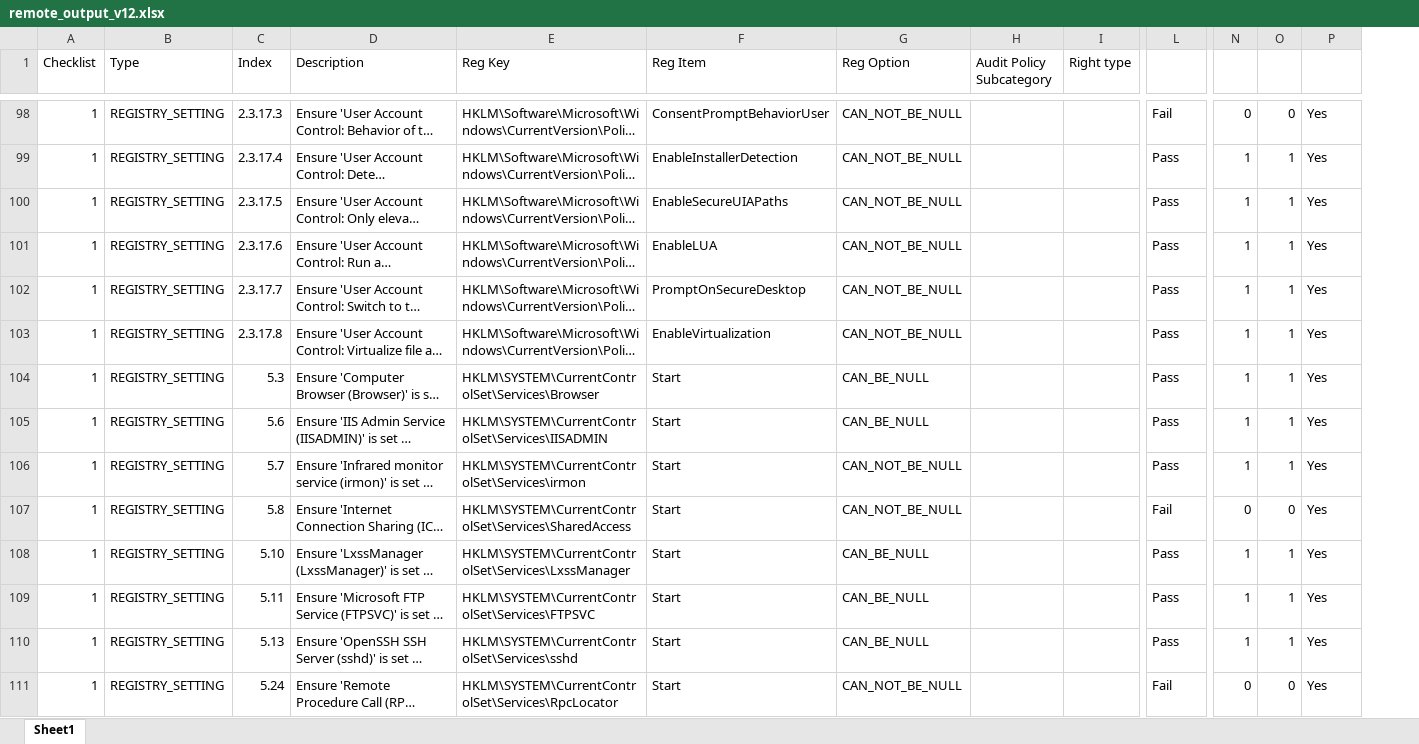
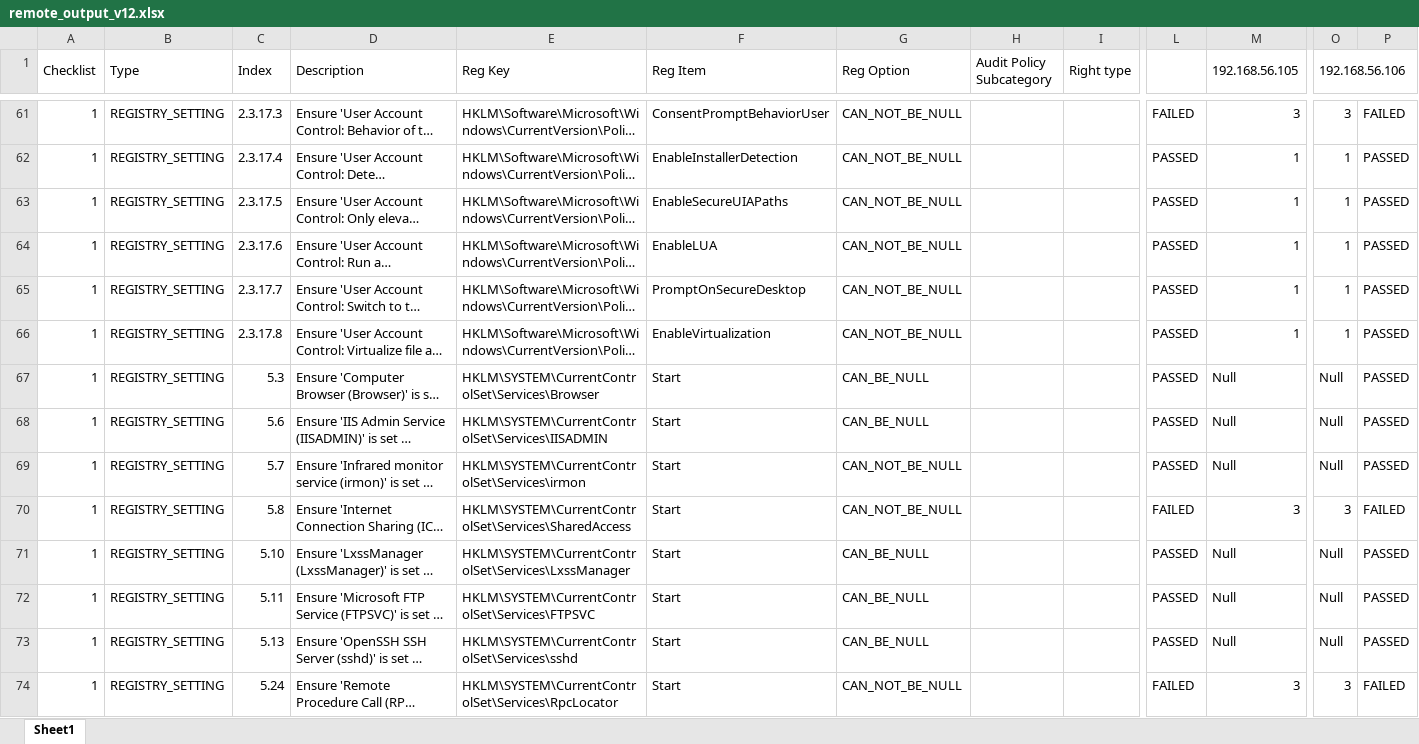
Before and after one commit to Myohannn/CIS-Auditor-Windows, an Excel workbook: CIS Assessor Remote/out/remote_output_v12.xlsx, sheet Sheet1, drawn as a sheet; only a part is shown, gaps mark what is left out; long unchanged cells end in …; values as stored, in another font and other column widths than the file's, no cell formats; removed rows and columns are numbered as before the commit, all else as after; the diff covers the shown part only; the diff names each change by its address in the sheet, - before the commit and + after, or states it on an @@ line.

```diff
--- a/CIS Assessor Remote/out/remote_output_v12.xlsx (sheet Sheet1)
+++ b/CIS Assessor Remote/out/remote_output_v12.xlsx (sheet Sheet1)
+column M (192.168.56.105), rows 61-74: 3 | 1 | 1 | 1 | 1 | 1 | Null | Null | Null | 3 | Null | Null | Null | 3
-column N, rows 98-111: 0 | 1 | 1 | 1 | 1 | 1 | 1 | 1 | 1 | 0 | 1 | 1 | 1 | 0
+A1:A2 merged
+B1:B2 merged
+C1:C2 merged
+D1:D2 merged
+E1:E2 merged
+F1:F2 merged
+G1:G2 merged
+H1:H2 merged
+I1:I2 merged
-O1: (empty)
+O1: 192.168.56.106
+O1:P1 merged
-L61: Fail
+L61: FAILED
-O61 (192.168.56.106): 0
+O61 (192.168.56.106): 3
-P61: Yes
+P61: FAILED
-L62:L69: Pass
+L62:L69: PASSED
-P62:P69: Yes
+P62:P69: PASSED
-O67:O69 (192.168.56.106): 1
+O67:O69 (192.168.56.106): Null
-L70: Fail
+L70: FAILED
-O70 (192.168.56.106): 0
+O70 (192.168.56.106): 3
-P70: Yes
+P70: FAILED
-L71:L73: Pass
+L71:L73: PASSED
-O71:O73 (192.168.56.106): 1
+O71:O73 (192.168.56.106): Null
-P71:P73: Yes
+P71:P73: PASSED
-L74: Fail
+L74: FAILED
-O74 (192.168.56.106): 0
+O74 (192.168.56.106): 3
-P74: Yes
+P74: FAILED
```
Also changed, not shown: 38 added rows, 37 removed rows, 960 edited cells and merged cells elsewhere in this sheet, cell formats, formulas that keep their value, hidden cells, CIS Assessor Remote/src/win10_v10.xlsx, CIS Assessor Remote/src/win10_v9.xlsx, 41 other files.
